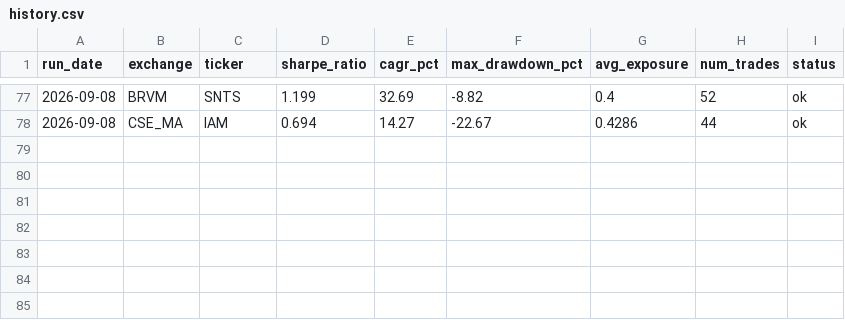
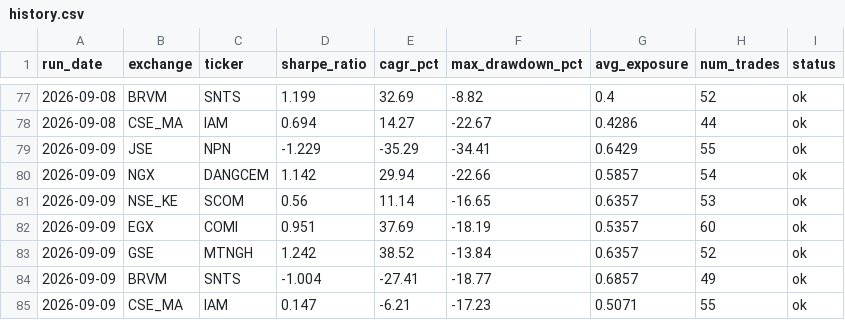
Before and after one commit to ThutoMo35/African-Stock-Exchange, a CSV file: reports/history.csv, drawn as a sheet; only a part is shown, gaps mark what is left out; the diff names each change by its address in the sheet, - before the commit and + after, or states it on an @@ line.

Commit message:
Automated daily build report: 2026-09-09

```diff
--- a/reports/history.csv
+++ b/reports/history.csv
+row 79: 2026-09-09 | JSE | NPN | -1.229 | -35.29 | -34.41 | 0.6429 | 55 | ok
+row 80: 2026-09-09 | NGX | DANGCEM | 1.142 | 29.94 | -22.66 | 0.5857 | 54 | ok
+row 81: 2026-09-09 | NSE_KE | SCOM | 0.56 | 11.14 | -16.65 | 0.6357 | 53 | ok
+row 82: 2026-09-09 | EGX | COMI | 0.951 | 37.69 | -18.19 | 0.5357 | 60 | ok
+row 83: 2026-09-09 | GSE | MTNGH | 1.242 | 38.52 | -13.84 | 0.6357 | 52 | ok
+row 84: 2026-09-09 | BRVM | SNTS | -1.004 | -27.41 | -18.77 | 0.6857 | 49 | ok
+row 85: 2026-09-09 | CSE_MA | IAM | 0.147 | -6.21 | -17.23 | 0.5071 | 55 | ok
```
Also changed, not shown: reports/targets_history.csv, 2 other files.
